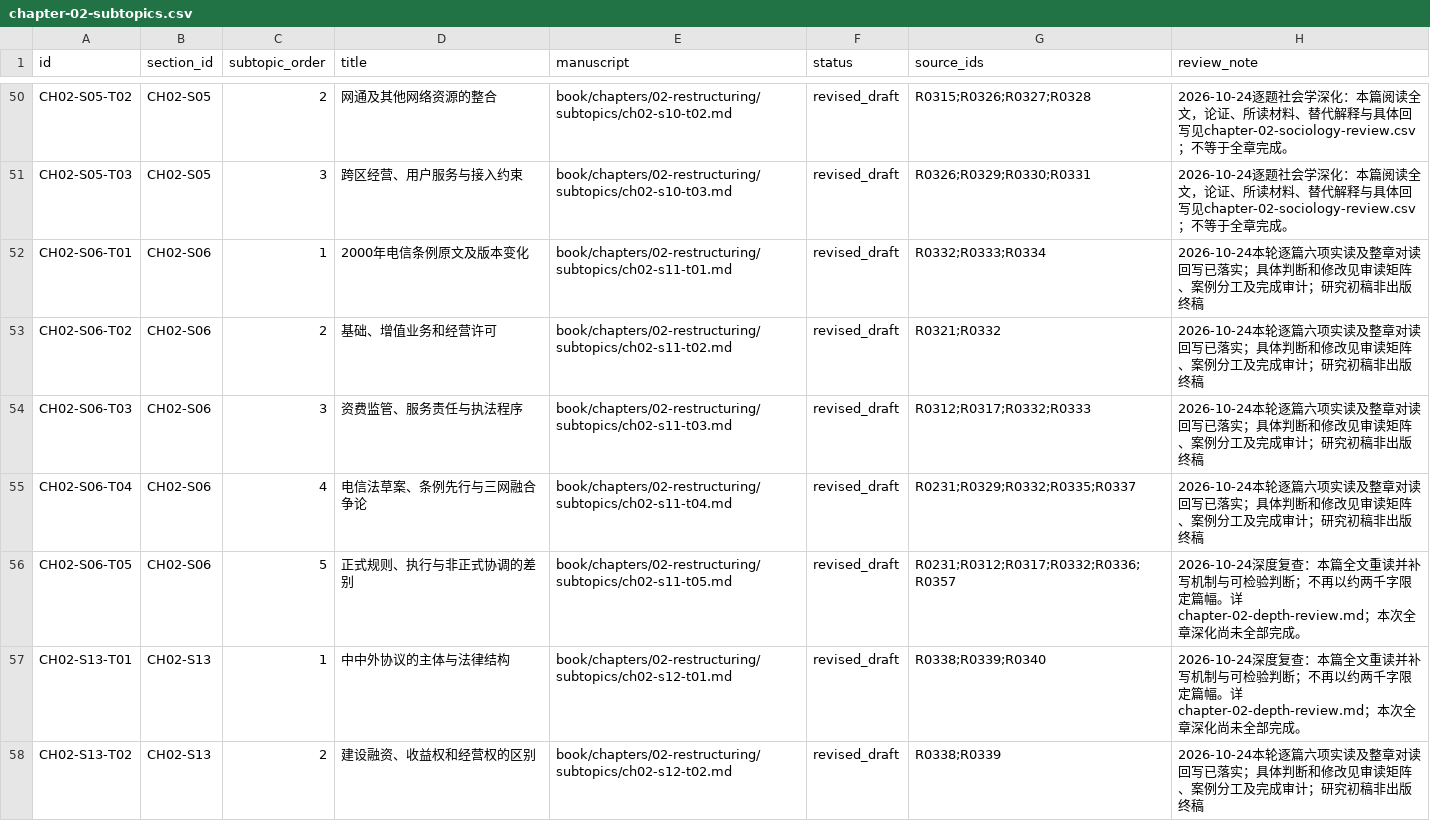
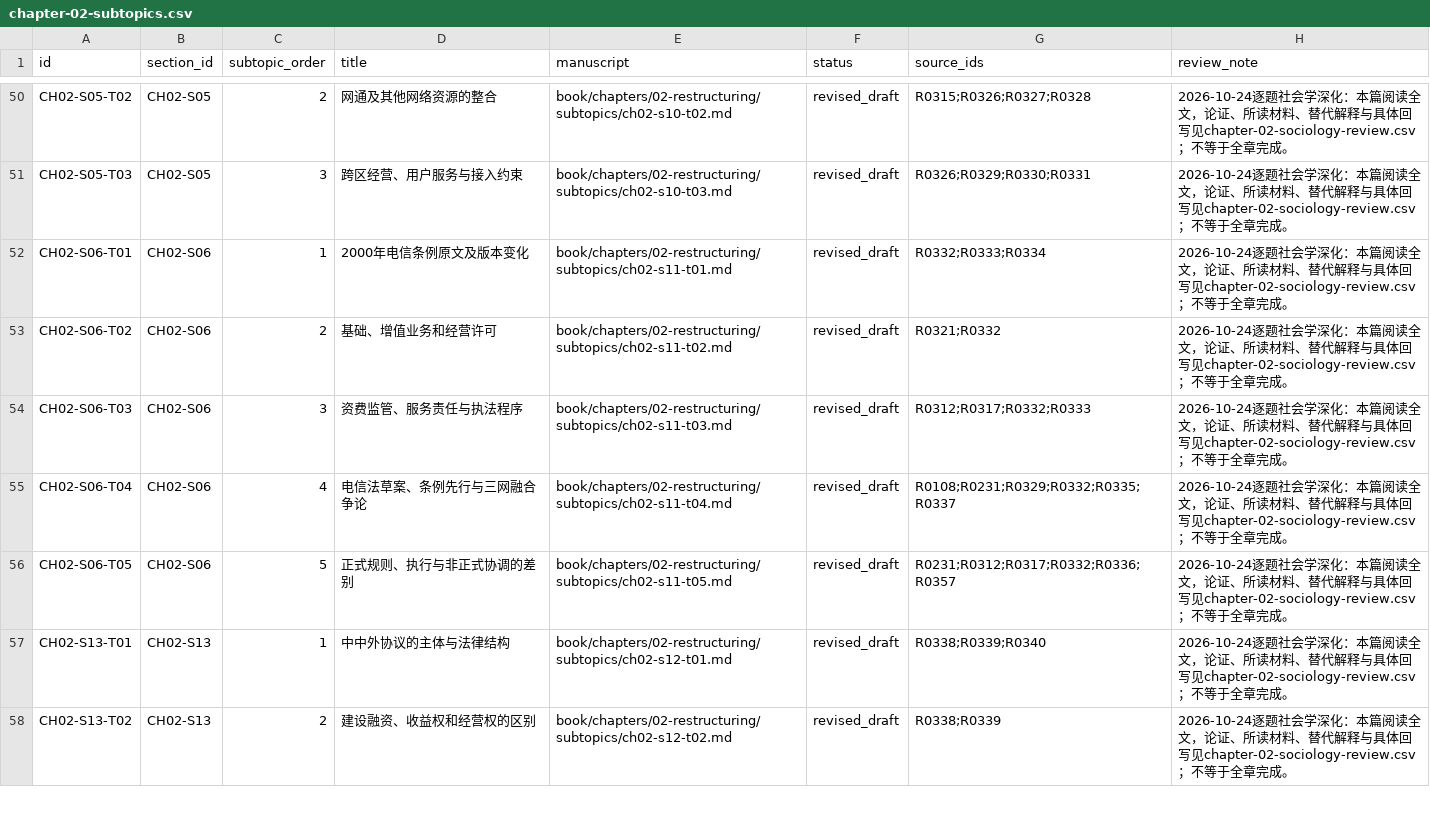
Before and after one commit to pty819/order-of-connectivity, a CSV file: research/chapter-02-subtopics.csv, drawn as a sheet; only a part is shown, gaps mark what is left out; the diff covers the shown part only.

```diff
--- a/research/chapter-02-subtopics.csv
+++ b/research/chapter-02-subtopics.csv
@@ -51,8 +51,8 @@ CH02-S05-T02,CH02-S05,2,网通及其他网络资源的整合,book/chapters/02-re
 CH02-S05-T03,CH02-S05,3,跨区经营、用户服务与接入约束,book/chapters/02-restructuring/subtopics/ch02-s10-t03.md,revised_draft,R0326;R0329;R0330;R0331,2026-10-24逐题社会学深化：本篇阅读全文，论证、所读材料、替代解释与具体回写见chapter-02-sociology-review.csv；不等于全章完成。
-CH02-S06-T01,CH02-S06,1,2000年电信条例原文及版本变化,book/chapters/02-restructuring/subtopics/ch02-s11-t01.md,revised_draft,R0332;R0333;R0334,2026-10-24本轮逐篇六项实读及整章对读回写已落实；具体判断和修改见审读矩阵、案例分工及完成审计；研究初稿非出版终稿
-CH02-S06-T02,CH02-S06,2,基础、增值业务和经营许可,book/chapters/02-restructuring/subtopics/ch02-s11-t02.md,revised_draft,R0321;R0332,2026-10-24本轮逐篇六项实读及整章对读回写已落实；具体判断和修改见审读矩阵、案例分工及完成审计；研究初稿非出版终稿
-CH02-S06-T03,CH02-S06,3,资费监管、服务责任与执法程序,book/chapters/02-restructuring/subtopics/ch02-s11-t03.md,revised_draft,R0312;R0317;R0332;R0333,2026-10-24本轮逐篇六项实读及整章对读回写已落实；具体判断和修改见审读矩阵、案例分工及完成审计；研究初稿非出版终稿
-CH02-S06-T04,CH02-S06,4,电信法草案、条例先行与三网融合争论,book/chapters/02-restructuring/subtopics/ch02-s11-t04.md,revised_draft,R0231;R0329;R0332;R0335;R0337,2026-10-24本轮逐篇六项实读及整章对读回写已落实；具体判断和修改见审读矩阵、案例分工及完成审计；研究初稿非出版终稿
-CH02-S06-T05,CH02-S06,5,正式规则、执行与非正式协调的差别,book/chapters/02-restructuring/subtopics/ch02-s11-t05.md,revised_draft,R0231;R0312;R0317;R0332;R0336;R0357,2026-10-24深度复查：本篇全文重读并补写机制与可检验判断；不再以约两千字限定篇幅。详chapter-02-depth-review.md；本次全章深化尚未全部完成。
-CH02-S13-T01,CH02-S13,1,中中外协议的主体与法律结构,book/chapters/02-restructuring/subtopics/ch02-s12-t01.md,revised_draft,R0338;R0339;R0340,2026-10-24深度复查：本篇全文重读并补写机制与可检验判断；不再以约两千字限定篇幅。详chapter-02-depth-review.md；本次全章深化尚未全部完成。
-CH02-S13-T02,CH02-S13,2,建设融资、收益权和经营权的区别,book/chapters/02-restructuring/subtopics/ch02-s12-t02.md,revised_draft,R0338;R0339,2026-10-24本轮逐篇六项实读及整章对读回写已落实；具体判断和修改见审读矩阵、案例分工及完成审计；研究初稿非出版终稿
+CH02-S06-T01,CH02-S06,1,2000年电信条例原文及版本变化,book/chapters/02-restructuring/subtopics/ch02-s11-t01.md,revised_draft,R0332;R0333;R0334,2026-10-24逐题社会学深化：本篇阅读全文，论证、所读材料、替代解释与具体回写见chapter-02-sociology-review.csv；不等于全章完成。
+CH02-S06-T02,CH02-S06,2,基础、增值业务和经营许可,book/chapters/02-restructuring/subtopics/ch02-s11-t02.md,revised_draft,R0321;R0332,2026-10-24逐题社会学深化：本篇阅读全文，论证、所读材料、替代解释与具体回写见chapter-02-sociology-review.csv；不等于全章完成。
+CH02-S06-T03,CH02-S06,3,资费监管、服务责任与执法程序,book/chapters/02-restructuring/subtopics/ch02-s11-t03.md,revised_draft,R0312;R0317;R0332;R0333,2026-10-24逐题社会学深化：本篇阅读全文，论证、所读材料、替代解释与具体回写见chapter-02-sociology-review.csv；不等于全章完成。
+CH02-S06-T04,CH02-S06,4,电信法草案、条例先行与三网融合争论,book/chapters/02-restructuring/subtopics/ch02-s11-t04.md,revised_draft,R0108;R0231;R0329;R0332;R0335;R0337,2026-10-24逐题社会学深化：本篇阅读全文，论证、所读材料、替代解释与具体回写见chapter-02-sociology-review.csv；不等于全章完成。
+CH02-S06-T05,CH02-S06,5,正式规则、执行与非正式协调的差别,book/chapters/02-restructuring/subtopics/ch02-s11-t05.md,revised_draft,R0231;R0312;R0317;R0332;R0336;R0357,2026-10-24逐题社会学深化：本篇阅读全文，论证、所读材料、替代解释与具体回写见chapter-02-sociology-review.csv；不等于全章完成。
+CH02-S13-T01,CH02-S13,1,中中外协议的主体与法律结构,book/chapters/02-restructuring/subtopics/ch02-s12-t01.md,revised_draft,R0338;R0339;R0340,2026-10-24逐题社会学深化：本篇阅读全文，论证、所读材料、替代解释与具体回写见chapter-02-sociology-review.csv；不等于全章完成。
+CH02-S13-T02,CH02-S13,2,建设融资、收益权和经营权的区别,book/chapters/02-restructuring/subtopics/ch02-s12-t02.md,revised_draft,R0338;R0339,2026-10-24逐题社会学深化：本篇阅读全文，论证、所读材料、替代解释与具体回写见chapter-02-sociology-review.csv；不等于全章完成。
```
Also changed, not shown: 30 edited cells elsewhere in this file, references/references.csv, research/section-outline-v1.csv, 38 other files.
